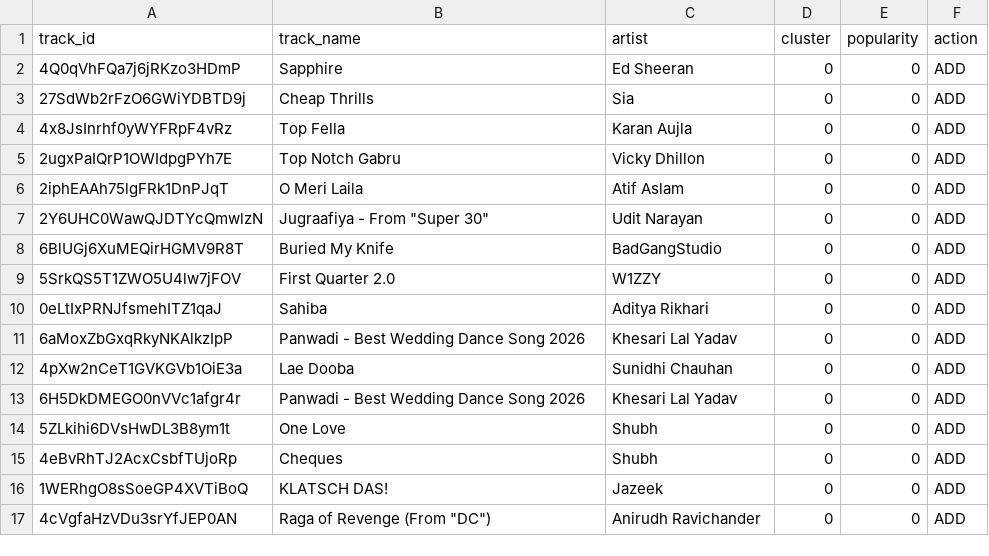
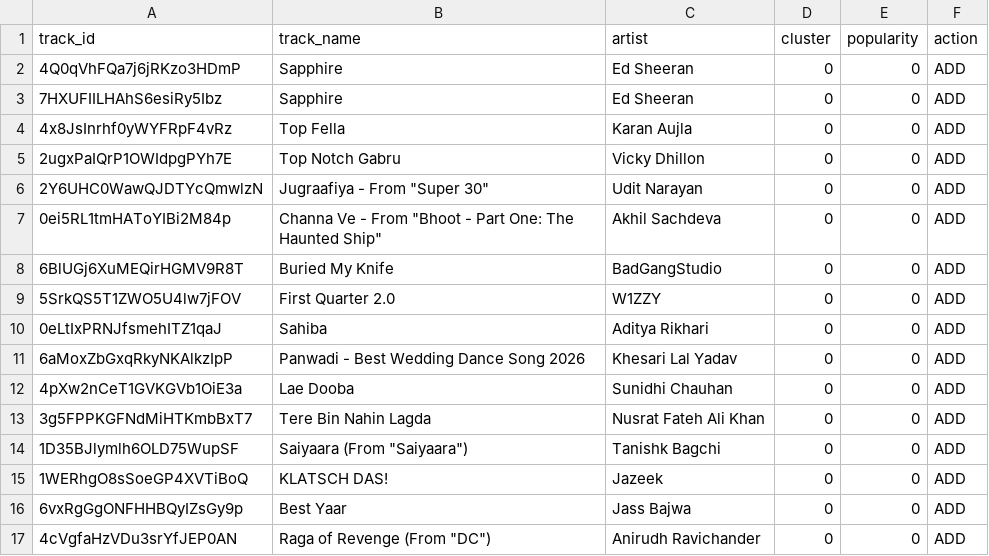
Before and after one commit to 5avis/playlist-a-live, a CSV file: decisions.csv, drawn as a sheet.

```diff
--- a/decisions.csv
+++ b/decisions.csv
@@ -2,7 +2,7 @@ track_id,track_name,artist,cluster,popularity,action
 4Q0qVhFQa7j6jRKzo3HDmP,Sapphire,Ed Sheeran,0,0,ADD
-27SdWb2rFzO6GWiYDBTD9j,Cheap Thrills,Sia,0,0,ADD
+7HXUFIILHAhS6esiRy5Ibz,Sapphire,Ed Sheeran,0,0,ADD
 4x8JsInrhf0yWYFRpF4vRz,Top Fella,Karan Aujla,0,0,ADD
 2ugxPaIQrP1OWIdpgPYh7E,Top Notch Gabru,Vicky Dhillon,0,0,ADD
-2iphEAAh75lgFRk1DnPJqT,O Meri Laila,Atif Aslam,0,0,ADD
 2Y6UHC0WawQJDTYcQmwlzN,"Jugraafiya - From ""Super 30""",Udit Narayan,0,0,ADD
+0ei5RL1tmHAToYIBi2M84p,"Channa Ve - From ""Bhoot - Part One: The Haunted Ship""",Akhil Sachdeva,0,0,ADD
 6BlUGj6XuMEQirHGMV9R8T,Buried My Knife,BadGangStudio,0,0,ADD
@@ -12,6 +12,6 @@ track_id,track_name,artist,cluster,popularity,action
 4pXw2nCeT1GVKGVb1OiE3a,Lae Dooba,Sunidhi Chauhan,0,0,ADD
-6H5DkDMEGO0nVVc1afgr4r,Panwadi - Best Wedding Dance Song 2026,Khesari Lal Yadav,0,0,ADD
-5ZLkihi6DVsHwDL3B8ym1t,One Love,Shubh,0,0,ADD
-4eBvRhTJ2AcxCsbfTUjoRp,Cheques,Shubh,0,0,ADD
+3g5FPPKGFNdMiHTKmbBxT7,Tere Bin Nahin Lagda,Nusrat Fateh Ali Khan,0,0,ADD
+1D35BJlymlh6OLD75WupSF,"Saiyaara (From ""Saiyaara"")",Tanishk Bagchi,0,0,ADD
 1WERhgO8sSoeGP4XVTiBoQ,KLATSCH DAS!,Jazeek,0,0,ADD
+6vxRgGgONFHHBQyIZsGy9p,Best Yaar,Jass Bajwa,0,0,ADD
 4cVgfaHzVDu3srYfJEP0AN,"Raga of Revenge (From ""DC"")",Anirudh Ravichander,0,0,ADD
```
Also changed, not shown: trending_tracks.csv.
